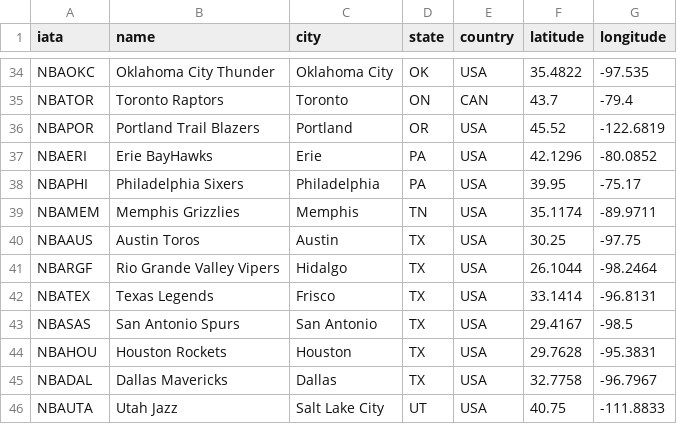
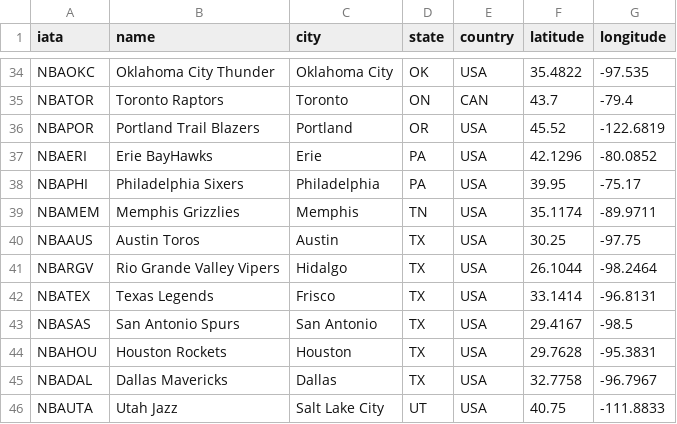
Before and after one commit to mnguyen26/mnguyen26.github.io, a CSV file: airports.csv, drawn as a sheet; only a part is shown, gaps mark what is left out.

```diff
--- a/airports.csv
+++ b/airports.csv
@@ -40,3 +40,3 @@ NBAMEM,Memphis Grizzlies,Memphis,TN,USA,35.1174,-89.9711
 NBAAUS,Austin Toros,Austin,TX,USA,30.25,-97.75
-NBARGF,Rio Grande Valley Vipers,Hidalgo,TX,USA,26.1044,-98.2464
+NBARGV,Rio Grande Valley Vipers,Hidalgo,TX,USA,26.1044,-98.2464
 NBATEX,Texas Legends,Frisco,TX,USA,33.1414,-96.8131
```
Also changed, not shown: 1 other file.
